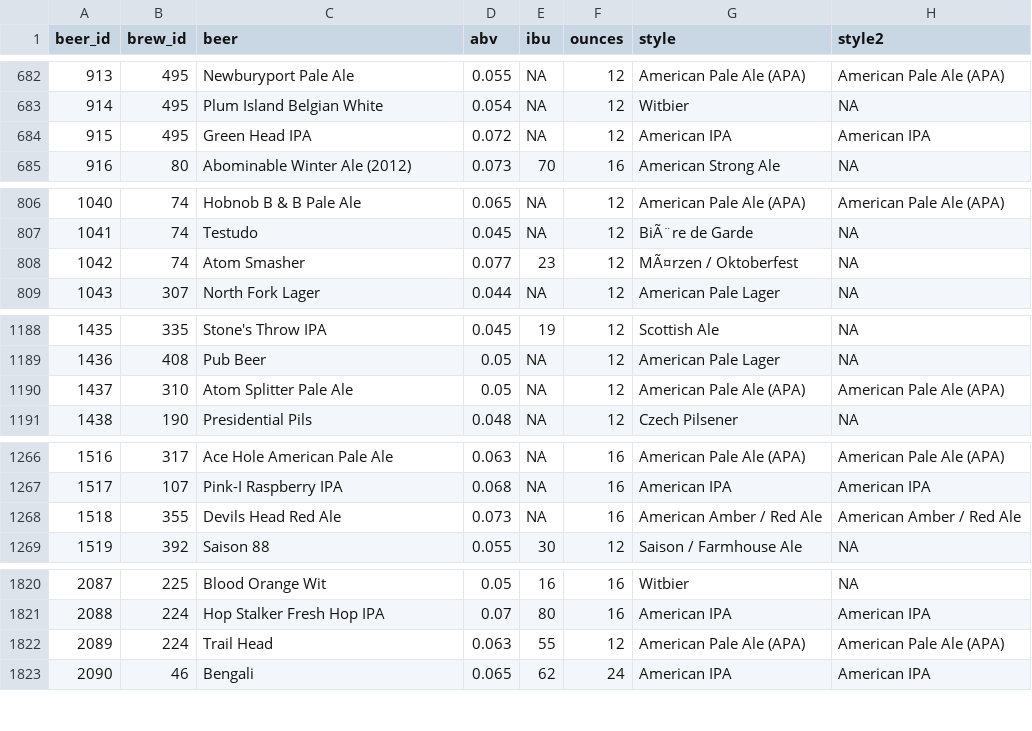
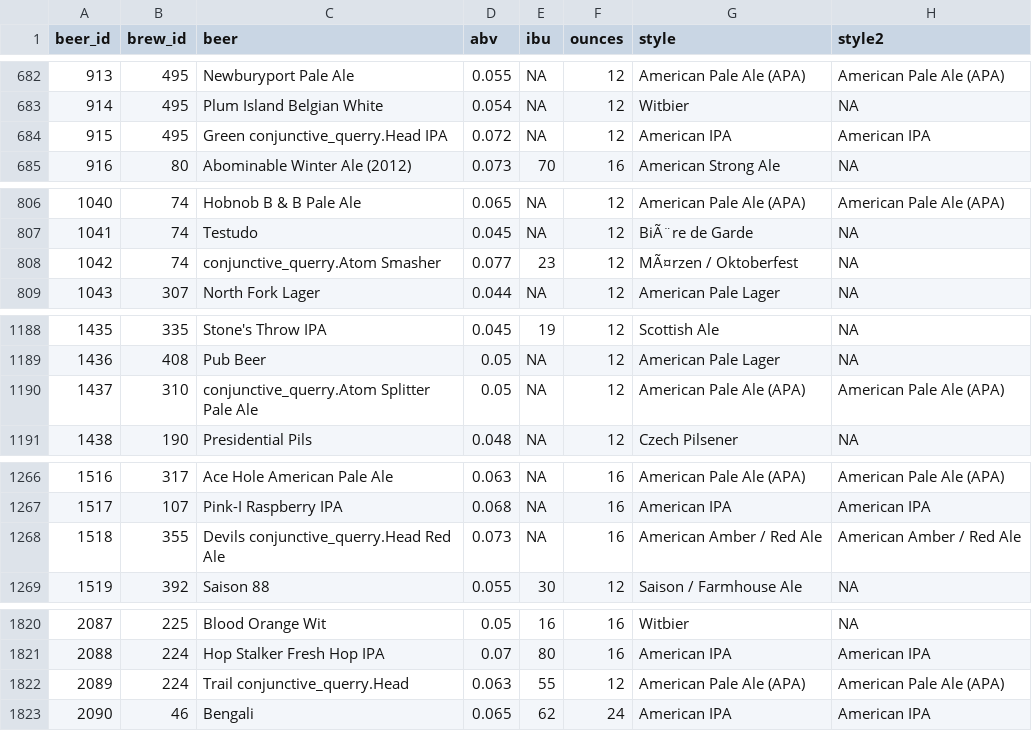
Before and after one commit to SomeHiddenKey/CQ_compiler, a CSV file: data/beers.csv, drawn as a sheet; only a part is shown, gaps mark what is left out; the diff covers the shown part only.

```diff
--- a/data/beers.csv
+++ b/data/beers.csv
@@ -683,3 +683,3 @@ beer_id,brew_id,beer,abv,ibu,ounces,style,style2
 914,495,Plum Island Belgian White,0.054,NA,12,Witbier,NA
-915,495,Green Head IPA,0.072,NA,12,American IPA,American IPA
+915,495,Green conjunctive_querry.Head IPA,0.072,NA,12,American IPA,American IPA
 916,80,Abominable Winter Ale (2012),0.073,70,16,American Strong Ale,NA
@@ -807,3 +807,3 @@ beer_id,brew_id,beer,abv,ibu,ounces,style,style2
 1041,74,Testudo,0.045,NA,12,BiÃ¨re de Garde,NA
-1042,74,Atom Smasher,0.077,23,12,MÃ¤rzen / Oktoberfest,NA
+1042,74,conjunctive_querry.Atom Smasher,0.077,23,12,MÃ¤rzen / Oktoberfest,NA
 1043,307,North Fork Lager,0.044,NA,12,American Pale Lager,NA
@@ -1189,3 +1189,3 @@ beer_id,brew_id,beer,abv,ibu,ounces,style,style2
 1436,408,Pub Beer,0.05,NA,12,American Pale Lager,NA
-1437,310,Atom Splitter Pale Ale,0.05,NA,12,American Pale Ale (APA),American Pale Ale (APA)
+1437,310,conjunctive_querry.Atom Splitter Pale Ale,0.05,NA,12,American Pale Ale (APA),American Pale Ale (APA)
 1438,190,Presidential Pils,0.048,NA,12,Czech Pilsener,NA
@@ -1267,3 +1267,3 @@ beer_id,brew_id,beer,abv,ibu,ounces,style,style2
 1517,107,Pink-I Raspberry IPA,0.068,NA,16,American IPA,American IPA
-1518,355,Devils Head Red Ale,0.073,NA,16,American Amber / Red Ale,American Amber / Red Ale
+1518,355,Devils conjunctive_querry.Head Red Ale,0.073,NA,16,American Amber / Red Ale,American Amber / Red Ale
 1519,392,Saison 88,0.055,30,12,Saison / Farmhouse Ale,NA
@@ -1821,3 +1821,3 @@ beer_id,brew_id,beer,abv,ibu,ounces,style,style2
 2088,224,Hop Stalker Fresh Hop IPA,0.07,80,16,American IPA,American IPA
-2089,224,Trail Head,0.063,55,12,American Pale Ale (APA),American Pale Ale (APA)
+2089,224,Trail conjunctive_querry.Head,0.063,55,12,American Pale Ale (APA),American Pale Ale (APA)
 2090,46,Bengali,0.065,62,24,American IPA,American IPA
```
Also changed, not shown: 1 edited cell elsewhere in this file, data/breweries.csv, 27 other files.
